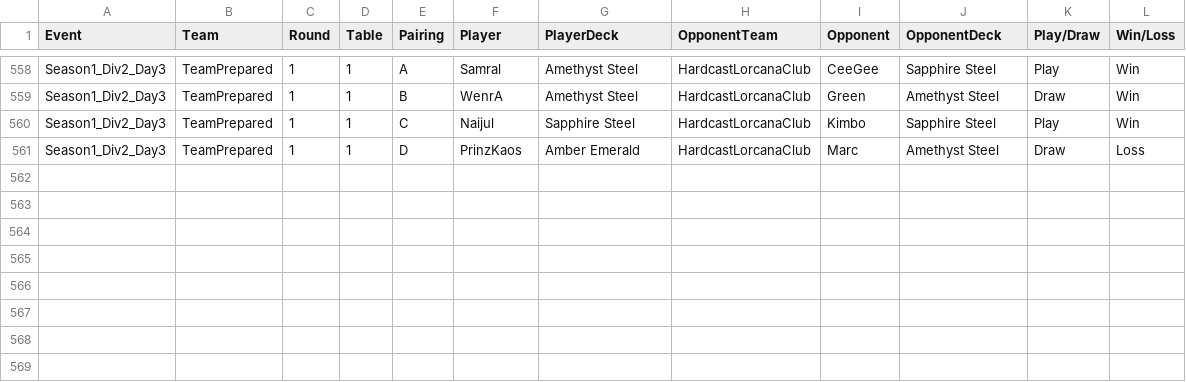
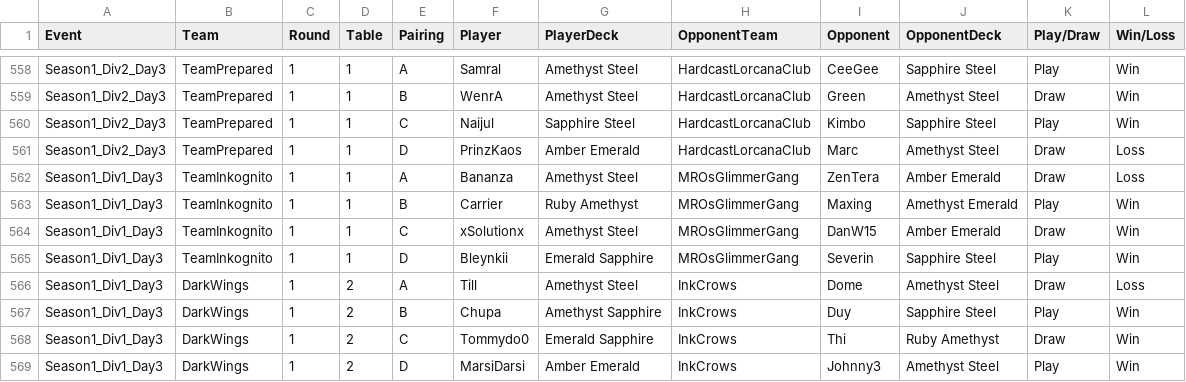
Before and after one commit to shinobi64/lorcana, a CSV file: results/ltd_analyse.csv, drawn as a sheet; only a part is shown, gaps mark what is left out; the diff names each change by its address in the sheet, - before the commit and + after, or states it on an @@ line.

Commit message:
data: ltd season 1 day 3 div 1

```diff
--- a/results/ltd_analyse.csv
+++ b/results/ltd_analyse.csv
+row 562: Season1_Div1_Day3 | TeamInkognito | 1 | 1 | A | Bananza | Amethyst Steel | MROsGlimmerGang | ZenTera | Amber Emerald | Draw | Loss
+row 563: Season1_Div1_Day3 | TeamInkognito | 1 | 1 | B | Carrier | Ruby Amethyst | MROsGlimmerGang | Maxing | Amethyst Emerald | Play | Win
+row 564: Season1_Div1_Day3 | TeamInkognito | 1 | 1 | C | xSolutionx | Amethyst Steel | MROsGlimmerGang | DanW15 | Amber Emerald | Draw | Win
+row 565: Season1_Div1_Day3 | TeamInkognito | 1 | 1 | D | Bleynkii | Emerald Sapphire | MROsGlimmerGang | Severin | Sapphire Steel | Play | Win
+row 566: Season1_Div1_Day3 | DarkWings | 1 | 2 | A | Till | Amethyst Steel | InkCrows | Dome | Amethyst Steel | Draw | Loss
+row 567: Season1_Div1_Day3 | DarkWings | 1 | 2 | B | Chupa | Amethyst Sapphire | InkCrows | Duy | Sapphire Steel | Play | Win
+row 568: Season1_Div1_Day3 | DarkWings | 1 | 2 | C | Tommydo0 | Emerald Sapphire | InkCrows | Thi | Ruby Amethyst | Draw | Win
+row 569: Season1_Div1_Day3 | DarkWings | 1 | 2 | D | MarsiDarsi | Amber Emerald | InkCrows | Johnny3 | Amethyst Steel | Play | Win
```
